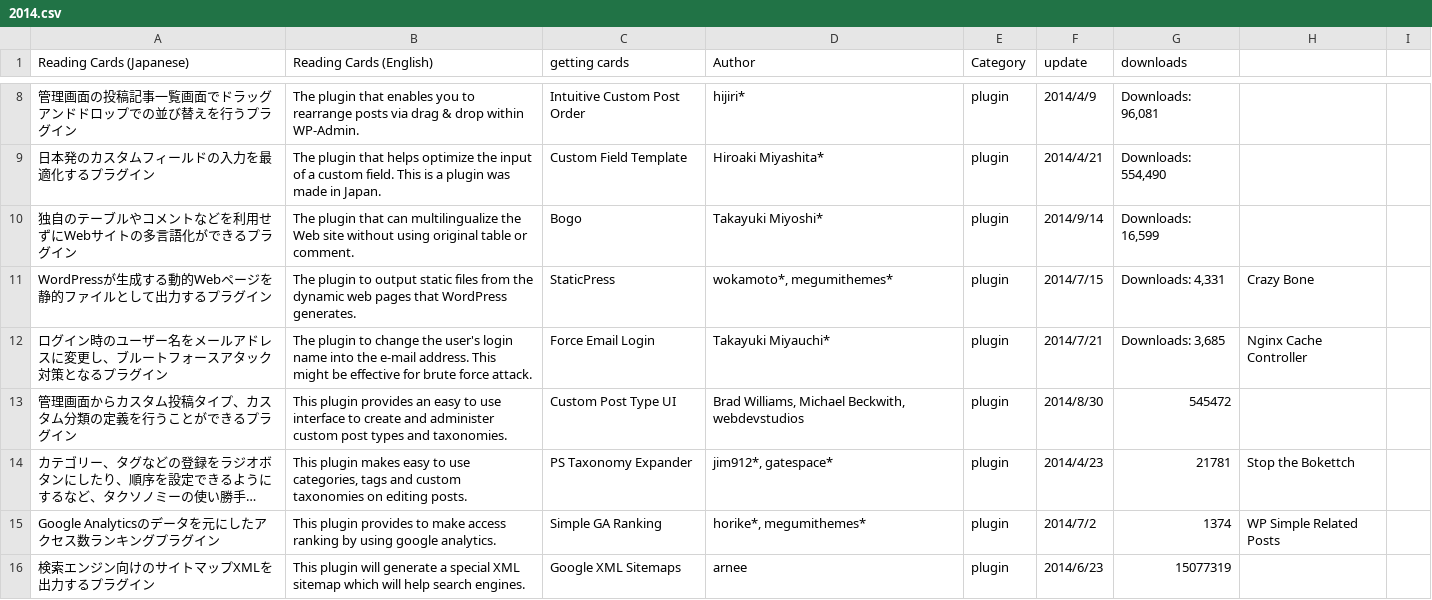
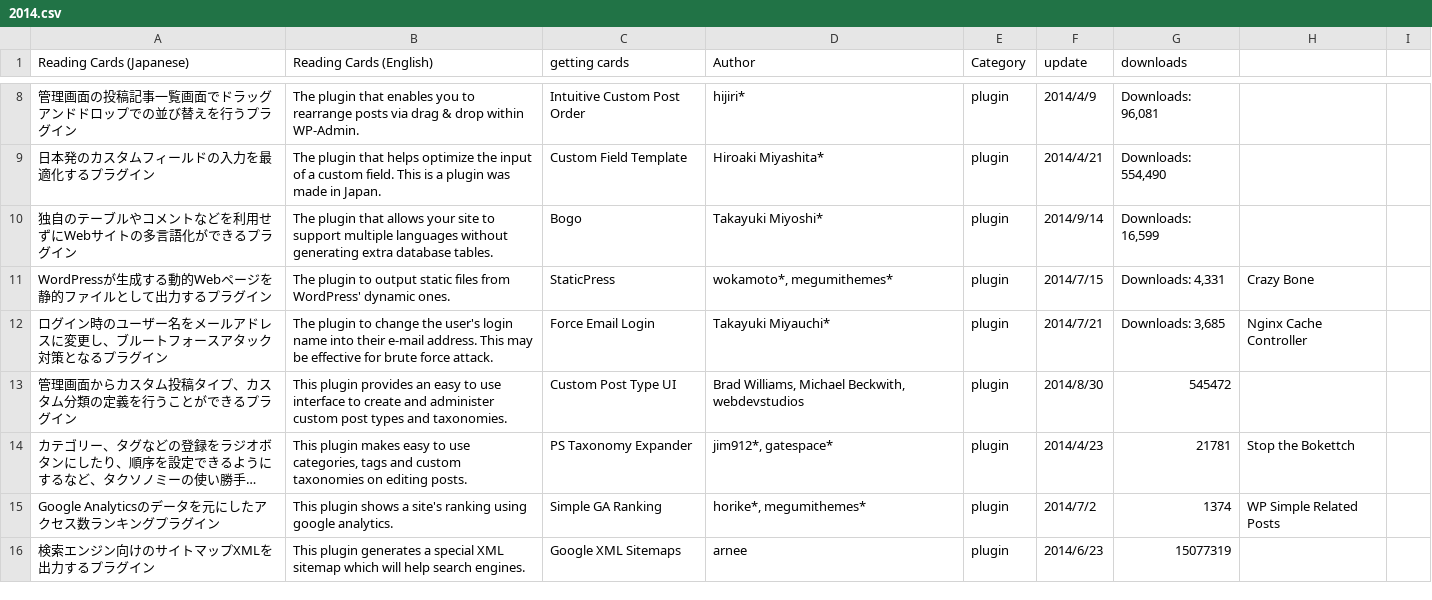
Before and after one commit to markoheijnen/WordPress-Karuta, a CSV file: assets/2014.csv, drawn as a sheet; only a part is shown, gaps mark what is left out; long unchanged cells end in …; the diff covers the shown part only; the diff names each change by its address in the sheet, - before the commit and + after, or states it on an @@ line.

Commit message:
Cleaning up some English.

```diff
--- a/assets/2014.csv
+++ b/assets/2014.csv
-B10 (Reading Cards (English)): …plugin that can multilingualize the Web site without using original table or comment.
+B10 (Reading Cards (English)): …plugin that allows your site to support multiple languages without generating extra database tables.
-B11 (Reading Cards (English)): …files from the dynamic web pages that WordPress generates.
+B11 (Reading Cards (English)): …files from WordPress' dynamic ones.
-B12 (Reading Cards (English)): …name into the e-mail address. This might be effective…
+B12 (Reading Cards (English)): …name into their e-mail address. This may be effective…
-B15 (Reading Cards (English)): This plugin provides to make access ranking by using google…
+B15 (Reading Cards (English)): This plugin shows a site's ranking using google…
-B16 (Reading Cards (English)): This plugin will generate a special…
+B16 (Reading Cards (English)): This plugin generates a special…
```
Also changed, not shown: 13 edited cells elsewhere in this file.
